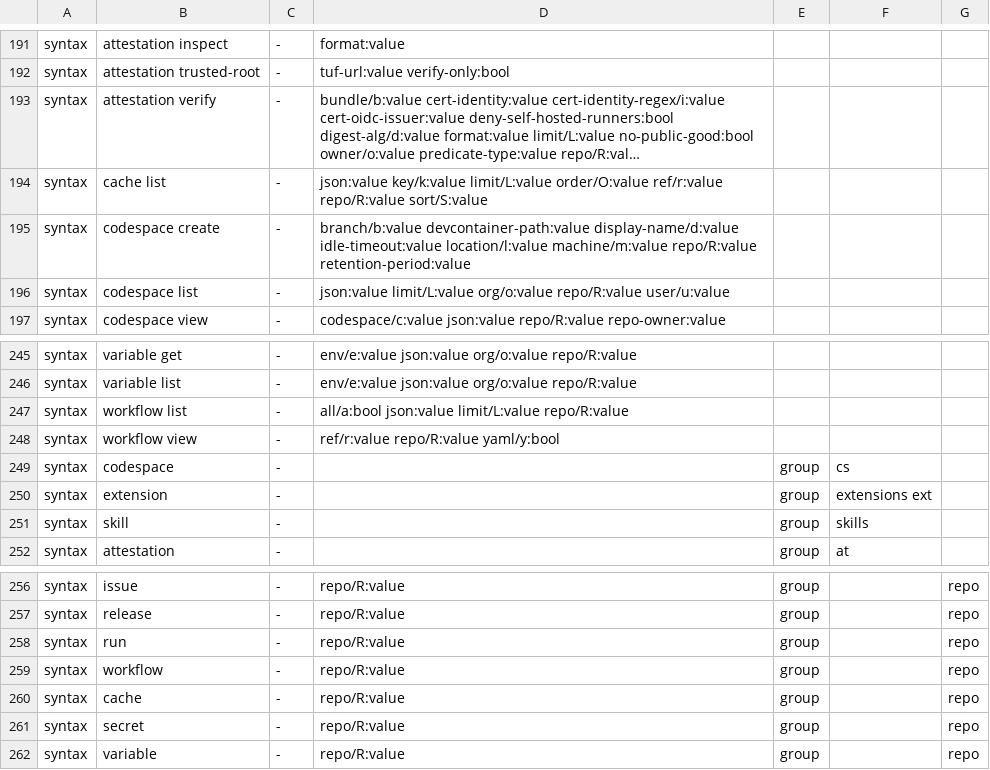
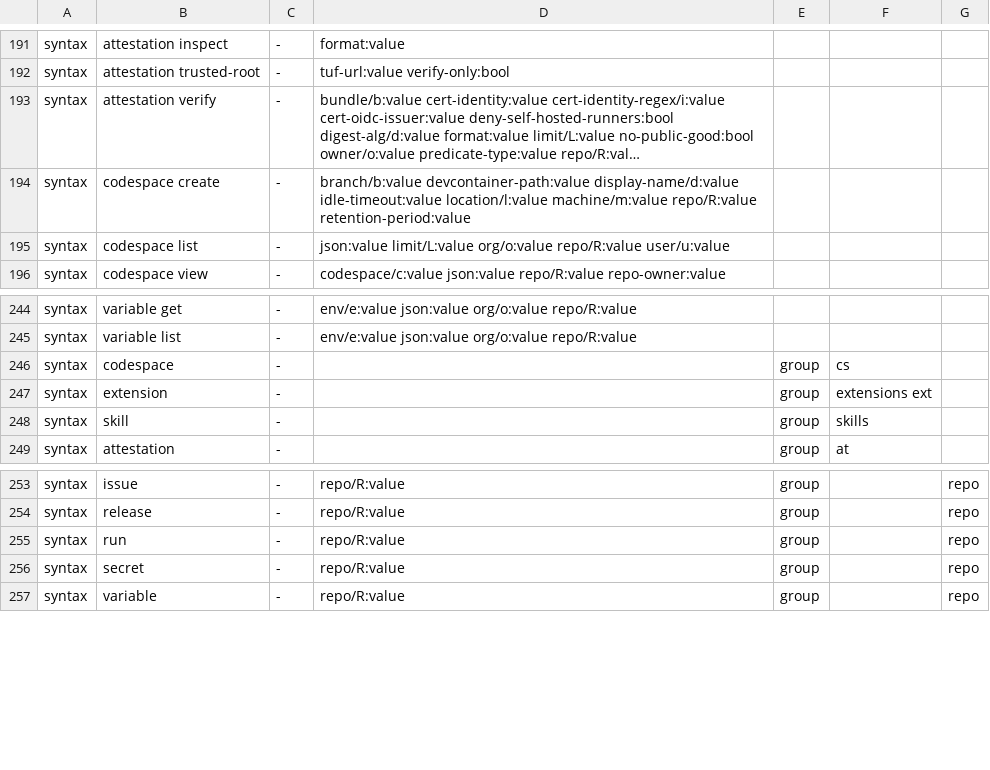
Before and after one commit to dekopon-agents/dekopon-provider-gh, a TSV file: src/unavailable.tsv, drawn as a sheet; only a part is shown, gaps mark what is left out; long unchanged cells end in …; the diff names each change by its address in the sheet, - before the commit and + after, or states it on an @@ line.

Commit message:
feat: add bounded Actions writes, workflows and caches
Changelog: Added: Cancel Actions runs with a separately granted force-cancel operation.
Changelog: Added: Rerun completed Actions runs or selected jobs with optional debug logging.
Changelog: Added: Delete completed Actions runs after checking their identity and state.
Changelog: Added: List workflows with bounded coverage and closed JSON fields.
Changelog: Added: Inspect workflow metadata, recent runs and bounded YAML at a selected ref.
Changelog: Added: Dispatch active workflows with bounded fields or JSON stdin inputs.
Changelog: Added: Enable workflows after checking their current state.
Changelog: Added: Disable workflows after checking their current state.
Changelog: Added: List Actions caches with typed filters and bounded coverage.
Changelog: Added: Delete Actions caches by id, exact key or a bounded complete collection.

```diff
--- a/src/unavailable.tsv
+++ b/src/unavailable.tsv
-row 194: syntax | cache list | - | json:value key/k:value limit/L:value order/O:value ref/r:value repo/R:value sort/S:value
-row 247: syntax | workflow list | - | all/a:bool json:value limit/L:value repo/R:value
-row 248: syntax | workflow view | - | ref/r:value repo/R:value yaml/y:bool
-row 259: syntax | workflow | - | repo/R:value | group |  | repo
-row 260: syntax | cache | - | repo/R:value | group |  | repo
```
Also changed, not shown: 25 other files.
